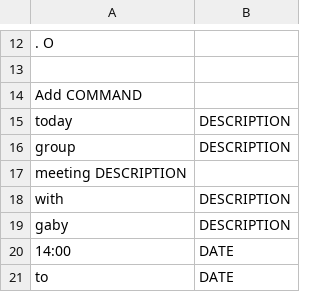
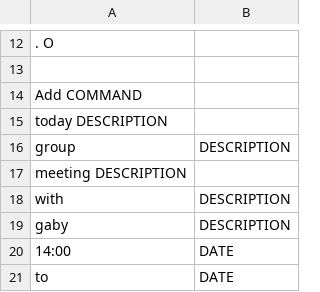
Before and after one commit to cs2103aug2014-w15-2j/main, a TSV file: src/NLPTraining/overall-training-data.tsv, drawn as a sheet; only a part is shown, gaps mark what is left out; removed rows and columns are numbered as before the commit, all else as after; the diff names each change by its address in the sheet, - before the commit and + after, or states it on an @@ line.

Commit message:
Update overall-training-data.tsv

```diff
--- a/src/NLPTraining/overall-training-data.tsv
+++ b/src/NLPTraining/overall-training-data.tsv
-row 15: today | DESCRIPTION
+row 15: today DESCRIPTION
```
